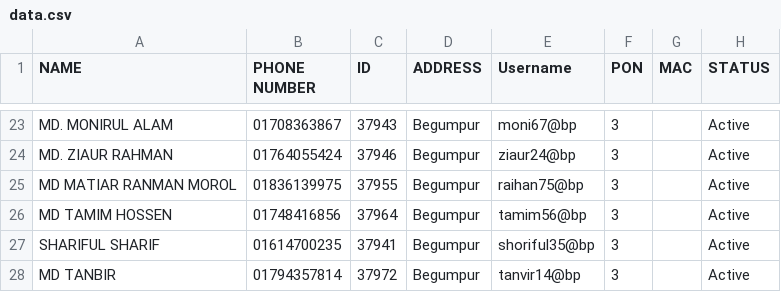
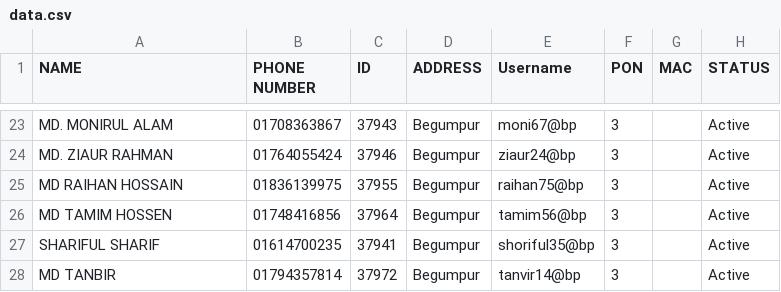
Before and after one commit to masud673/masud, a CSV file: data.csv, drawn as a sheet; only a part is shown, gaps mark what is left out.

Commit message:
data.csv

```diff
--- a/data.csv
+++ b/data.csv
@@ -24,3 +24,3 @@ MD. MONIRUL ALAM,01708363867,37943,Begumpur,moni67@bp,3,,Active
 MD. ZIAUR RAHMAN,01764055424,37946,Begumpur,ziaur24@bp,3,,Active
-MD MATIAR RANMAN MOROL,01836139975,37955,Begumpur,raihan75@bp,3,,Active
+MD RAIHAN HOSSAIN,01836139975,37955,Begumpur,raihan75@bp,3,,Active
 MD TAMIM HOSSEN,01748416856,37964,Begumpur,tamim56@bp,3,,Active
```
